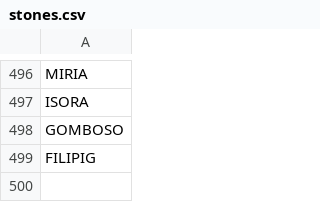
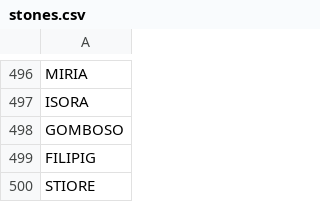
Before and after one commit to stonelore/stone, a CSV file: _data/stones.csv, drawn as a sheet; only a part is shown, gaps mark what is left out.

Commit message:
Append

```diff
--- a/_data/stones.csv
+++ b/_data/stones.csv
@@ -499 +499,2 @@ GOMBOSO
 FILIPIG
+STIORE
```
